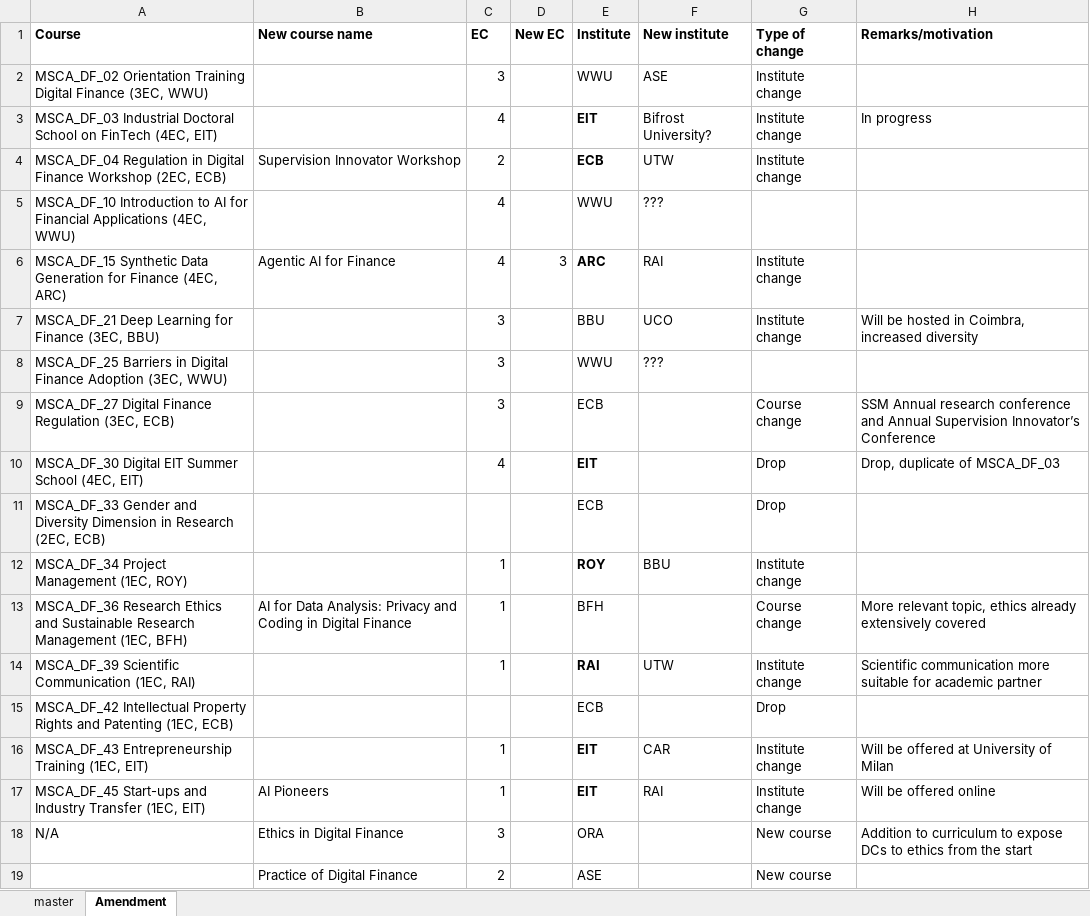
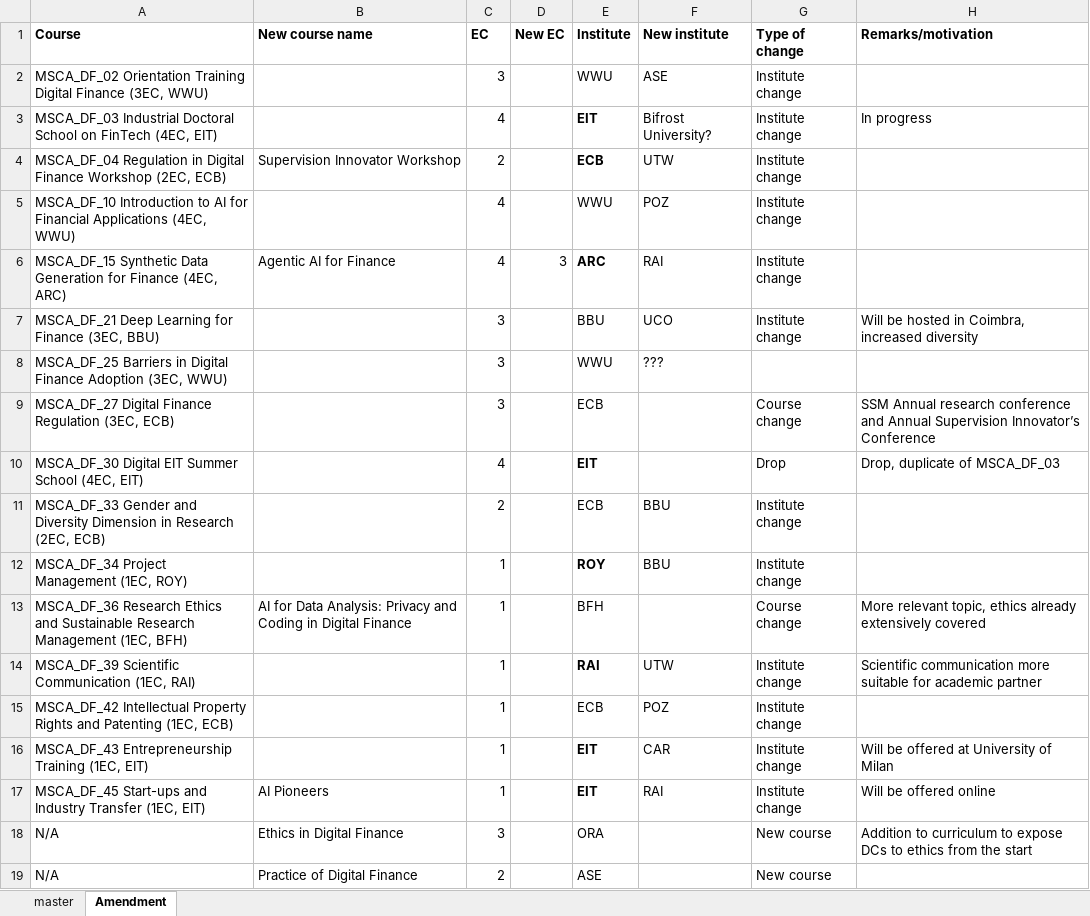
Before and after one commit to MSCA-DN-Digital-Finance/Courses, an Excel workbook: Cohort 1 (2024.01-2027.12)MSCA_DF_00 - Course List.xlsx, sheet Amendment, drawn as a sheet; values as stored, in another font and other column widths than the file's, no borders; the diff names each change by its address in the sheet, - before the commit and + after, or states it on an @@ line.

Commit message:
SP sync upsert: 2025-11-12T16:40:45.5314750Z - MSCA_DF_00 - Course List.xlsx

```diff
--- a/Cohort 1 (2024.01-2027.12)MSCA_DF_00 - Course List.xlsx (sheet Amendment)
+++ b/Cohort 1 (2024.01-2027.12)MSCA_DF_00 - Course List.xlsx (sheet Amendment)
-F5 (New institute): ???
+F5 (New institute): POZ
-G5 (Type of change): (empty)
+G5 (Type of change): Institute change
-C11 (EC): (empty)
+C11 (EC): 2
-F11 (New institute): (empty)
+F11 (New institute): BBU
-G11 (Type of change): Drop
+G11 (Type of change): Institute change
-C15 (EC): (empty)
+C15 (EC): 1
-F15 (New institute): (empty)
+F15 (New institute): POZ
-G15 (Type of change): Drop
+G15 (Type of change): Institute change
-A19 (Course): (empty)
+A19 (Course): N/A
```
